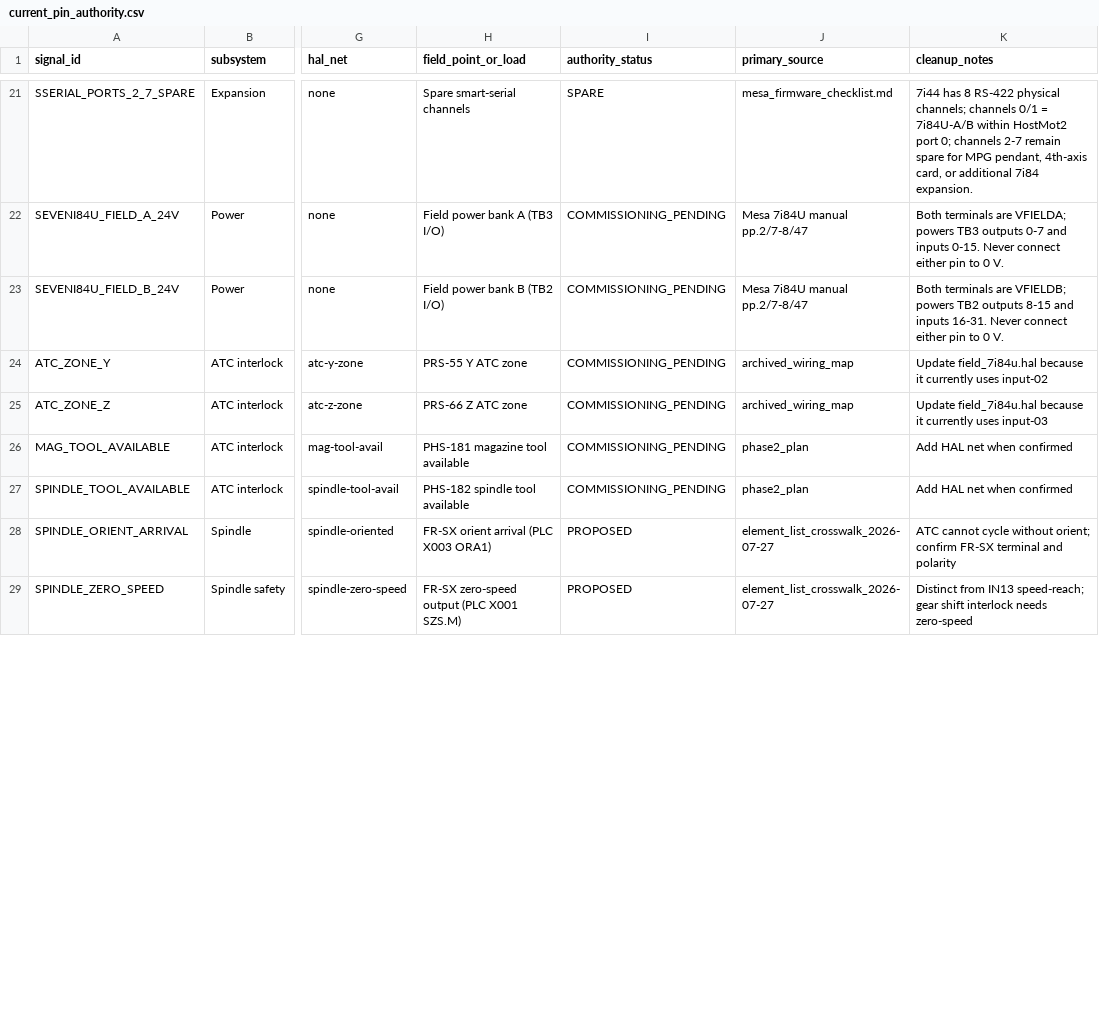
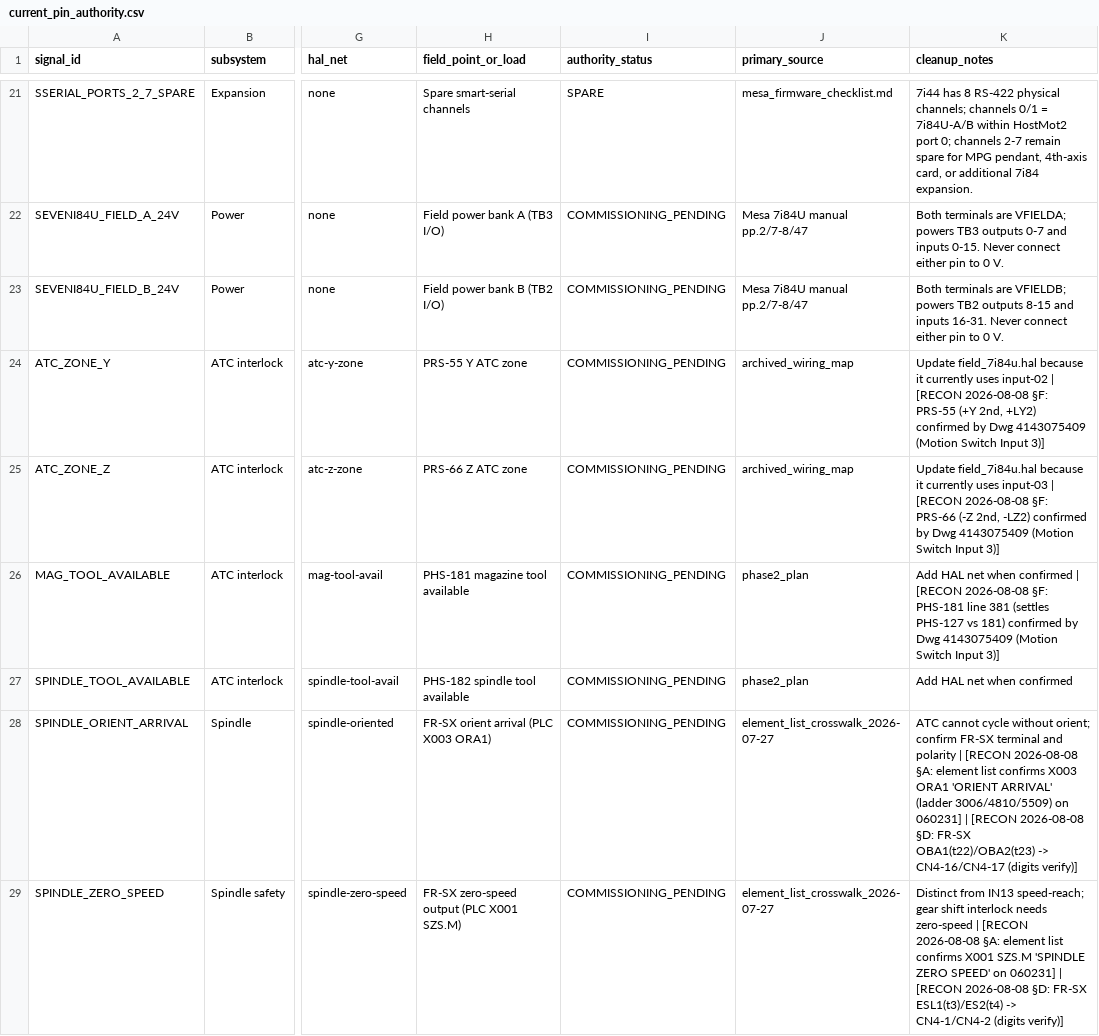
Before and after one commit to agant172/mazak-vqc20-linuxcnc-retrofit, a CSV file: mesa/current_pin_authority.csv, drawn as a sheet; only a part is shown, gaps mark what is left out; the diff covers the shown part only; the diff names each change by its address in the sheet, - before the commit and + after, or states it on an @@ line.

```diff
--- a/mesa/current_pin_authority.csv
+++ b/mesa/current_pin_authority.csv
-K24 (cleanup_notes): …uses input-02
+K24 (cleanup_notes): …uses input-02 | [RECON 2026-08-08 §F: PRS-55 (+Y 2nd, +LY2) confirmed by Dwg 4143075409 (Motion Switch Input 3)]
-K25 (cleanup_notes): …uses input-03
+K25 (cleanup_notes): …uses input-03 | [RECON 2026-08-08 §F: PRS-66 (-Z 2nd, -LZ2) confirmed by Dwg 4143075409 (Motion Switch Input 3)]
-K26 (cleanup_notes): …when confirmed
+K26 (cleanup_notes): …when confirmed | [RECON 2026-08-08 §F: PHS-181 line 381 (settles PHS-127 vs 181) confirmed by Dwg 4143075409 (Motion Switch Input 3)]
-I28:I29 (authority_status): PROPOSED
+I28:I29 (authority_status): COMMISSIONING_PENDING
-K28 (cleanup_notes): …and polarity
+K28 (cleanup_notes): …and polarity | [RECON 2026-08-08 §A: element list confirms X003 ORA1 'ORIENT ARRIVAL' (ladder 3006/4810/5509) on 060231] | [RECON 2026-08-08 §D: FR-SX OBA1(t22)/OBA2(t23) -> CN4-16/CN4-17 (digits verify)]
-K29 (cleanup_notes): …needs zero-speed
+K29 (cleanup_notes): …needs zero-speed | [RECON 2026-08-08 §A: element list confirms X001 SZS.M 'SPINDLE ZERO SPEED' on 060231] | [RECON 2026-08-08 §D: FR-SX ESL1(t3)/ES2(t4) -> CN4-1/CN4-2 (digits verify)]
```
Also changed, not shown: 39 edited cells elsewhere in this file, 1 other file.
